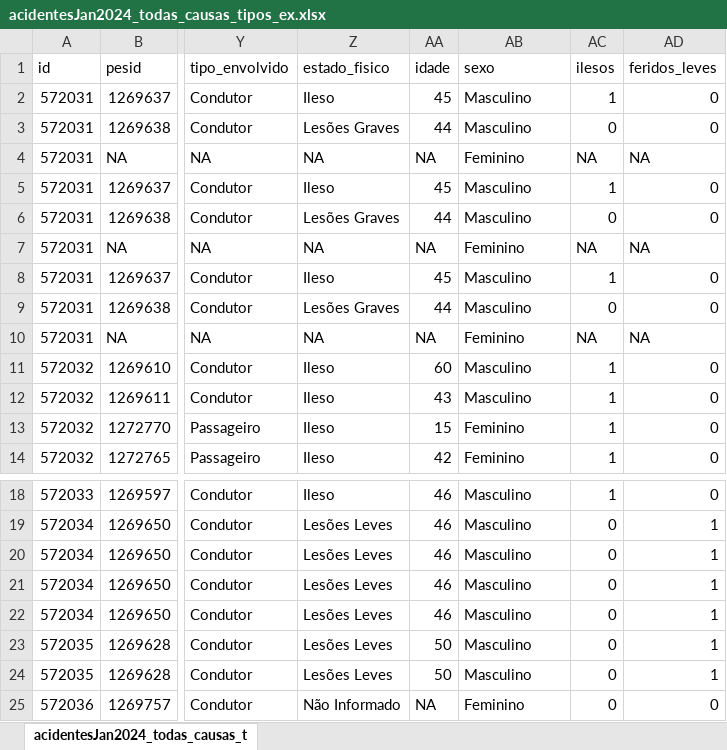
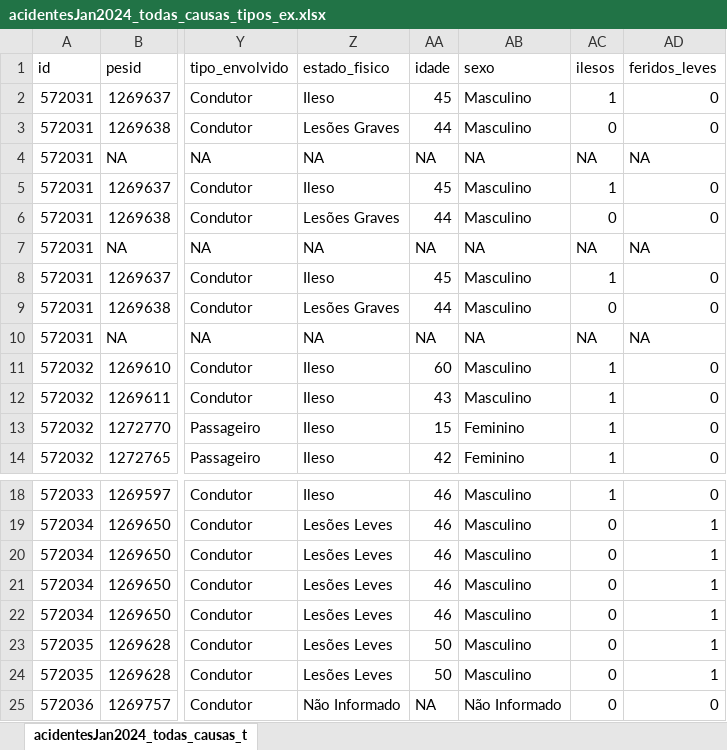
Before and after one commit to GabriDomingues/InsightsAI, an Excel workbook: uploads/acidentesJan2024_todas_causas_tipos_ex.xlsx, sheet acidentesJan2024_todas_causas_t, drawn as a sheet; only a part is shown, gaps mark what is left out; values as stored, in another font and other column widths than the file's, no borders; the diff names each change by its address in the sheet, - before the commit and + after, or states it on an @@ line.

Commit message:
First version of Insights AI

```diff
--- a/uploads/acidentesJan2024_todas_causas_tipos_ex.xlsx (sheet acidentesJan2024_todas_causas_t)
+++ b/uploads/acidentesJan2024_todas_causas_tipos_ex.xlsx (sheet acidentesJan2024_todas_causas_t)
-AB4 (sexo): Feminino
+AB4 (sexo): NA
-AB7 (sexo): Feminino
+AB7 (sexo): NA
-AB10 (sexo): Feminino
+AB10 (sexo): NA
-AB25 (sexo): Feminino
+AB25 (sexo): Não Informado
```
